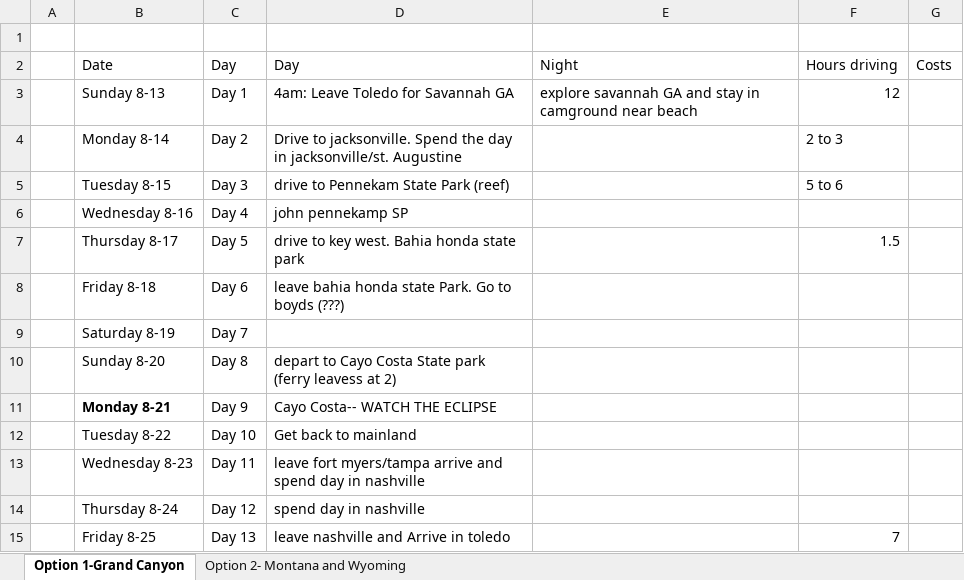
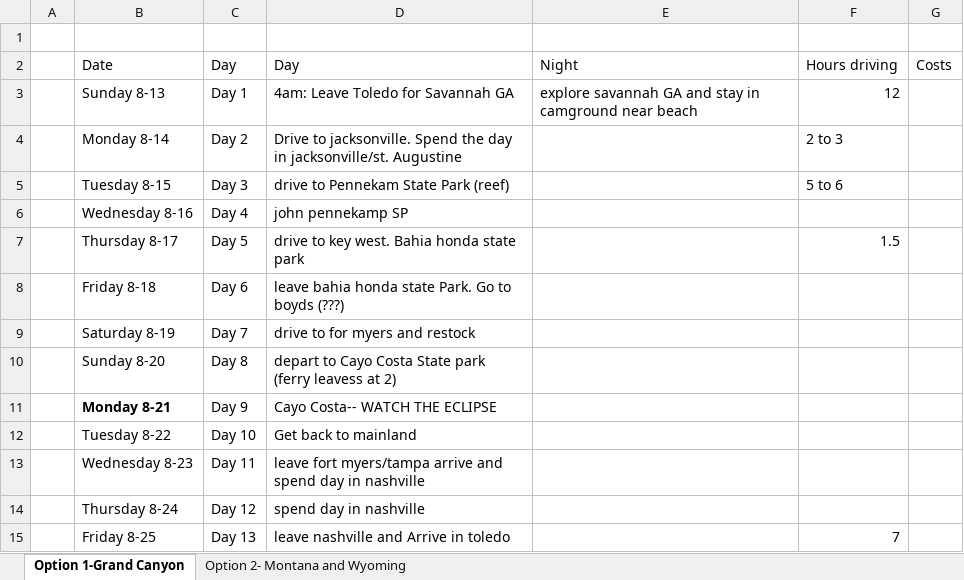
Before and after one commit to cmarzari/GBP, an Excel workbook: roadtrip.xlsx, sheet Option 1-Grand Canyon, drawn as a sheet; values as stored, in another font and other column widths than the file's, no borders; the diff names each change by its address in the sheet, - before the commit and + after, or states it on an @@ line.

Commit message:
forgot to add detail

```diff
--- a/roadtrip.xlsx (sheet Option 1-Grand Canyon)
+++ b/roadtrip.xlsx (sheet Option 1-Grand Canyon)
-D9: (empty)
+D9: drive to for myers and restock
```
